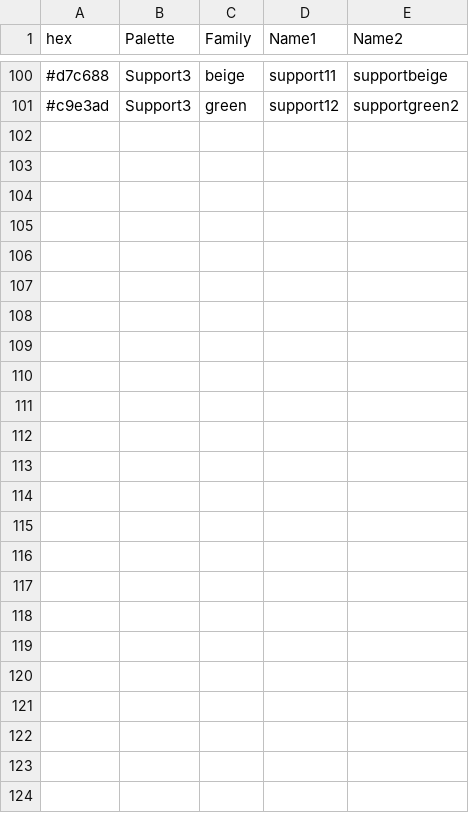
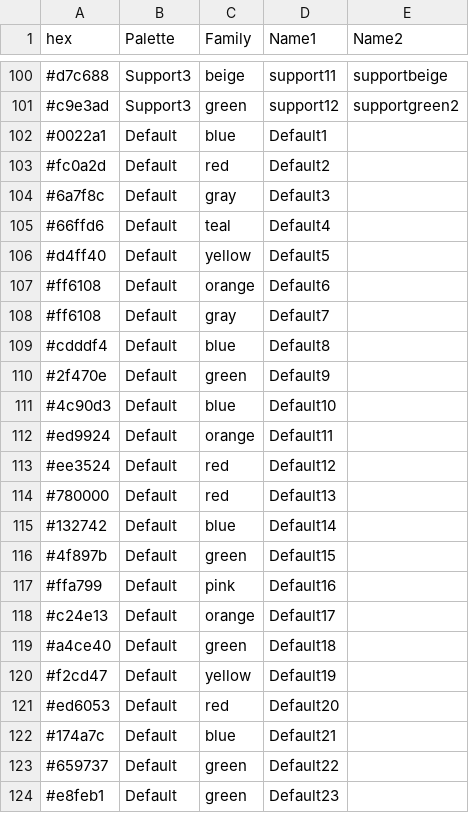
Before and after one commit to TDH-SSI-Hub/TNTools, a CSV file: data-raw/colors/tn_colors.csv, drawn as a sheet; only a part is shown, gaps mark what is left out.

Commit message:
setting default colors

```diff
--- a/data-raw/colors/tn_colors.csv
+++ b/data-raw/colors/tn_colors.csv
@@ -101 +101,24 @@ hex,Palette,Family,Name1,Name2
 #c9e3ad,Support3,green,support12,supportgreen2
+#0022a1,Default,blue,Default1,
+#fc0a2d,Default,red,Default2,
+#6a7f8c,Default,gray,Default3,
+#66ffd6,Default,teal,Default4,
+#d4ff40,Default,yellow,Default5,
+#ff6108,Default,orange,Default6,
+#ff6108,Default,gray,Default7,
+#cdddf4,Default,blue,Default8,
+#2f470e,Default,green,Default9,
+#4c90d3,Default,blue,Default10,
+#ed9924,Default,orange,Default11,
+#ee3524,Default,red,Default12,
+#780000,Default,red,Default13,
+#132742,Default,blue,Default14,
+#4f897b,Default,green,Default15,
+#ffa799,Default,pink,Default16,
+#c24e13,Default,orange,Default17,
+#a4ce40,Default,green,Default18,
+#f2cd47,Default,yellow,Default19,
+#ed6053,Default,red,Default20,
+#174a7c,Default,blue,Default21,
+#659737,Default,green,Default22,
+#e8feb1,Default,green,Default23,
```
Also changed, not shown: 8 other files.
